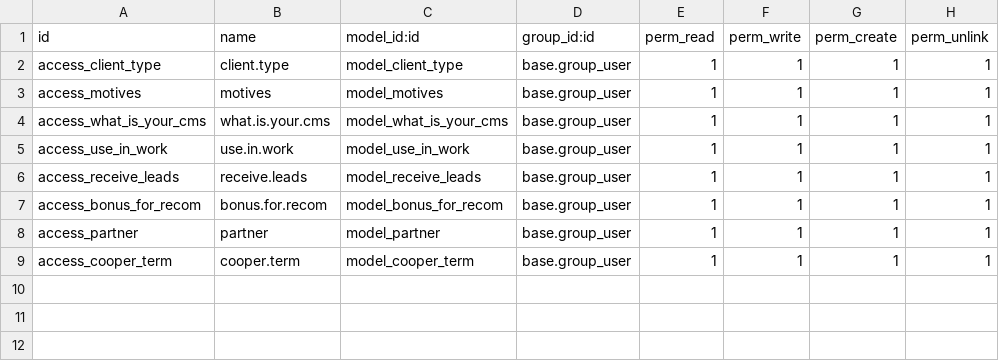
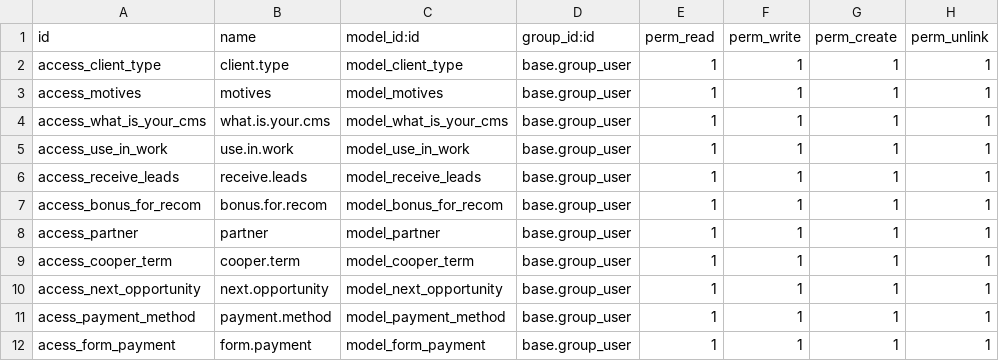
Before and after one commit to ProCrmOdoo/procrm_addons, a CSV file: procrm_custom_fields_contacts/security/ir.model.access.csv, drawn as a sheet.

Commit message:
[ADD] (P-Р-1) procrm_custom_fields_contacts: fields on lead form were added

```diff
--- a/procrm_custom_fields_contacts/security/ir.model.access.csv
+++ b/procrm_custom_fields_contacts/security/ir.model.access.csv
@@ -9 +9,4 @@ access_partner,partner,model_partner,base.group_user,1,1,1,1
 access_cooper_term,cooper.term,model_cooper_term,base.group_user,1,1,1,1
+access_next_opportunity,next.opportunity,model_next_opportunity,base.group_user,1,1,1,1
+acess_payment_method,payment.method,model_payment_method,base.group_user,1,1,1,1
+acess_form_payment,form.payment,model_form_payment,base.group_user,1,1,1,1
```
Also changed, not shown: 10 other files.
